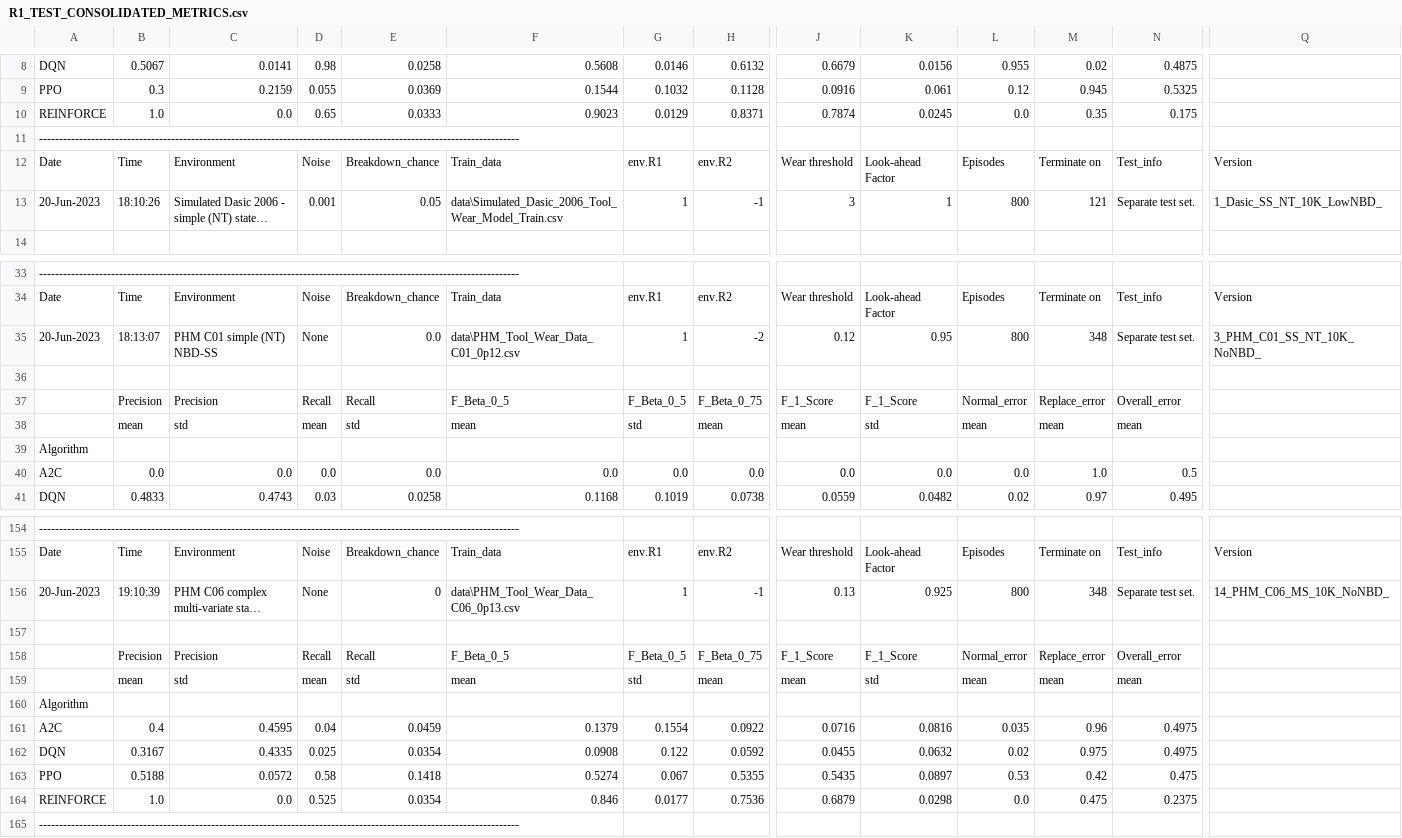
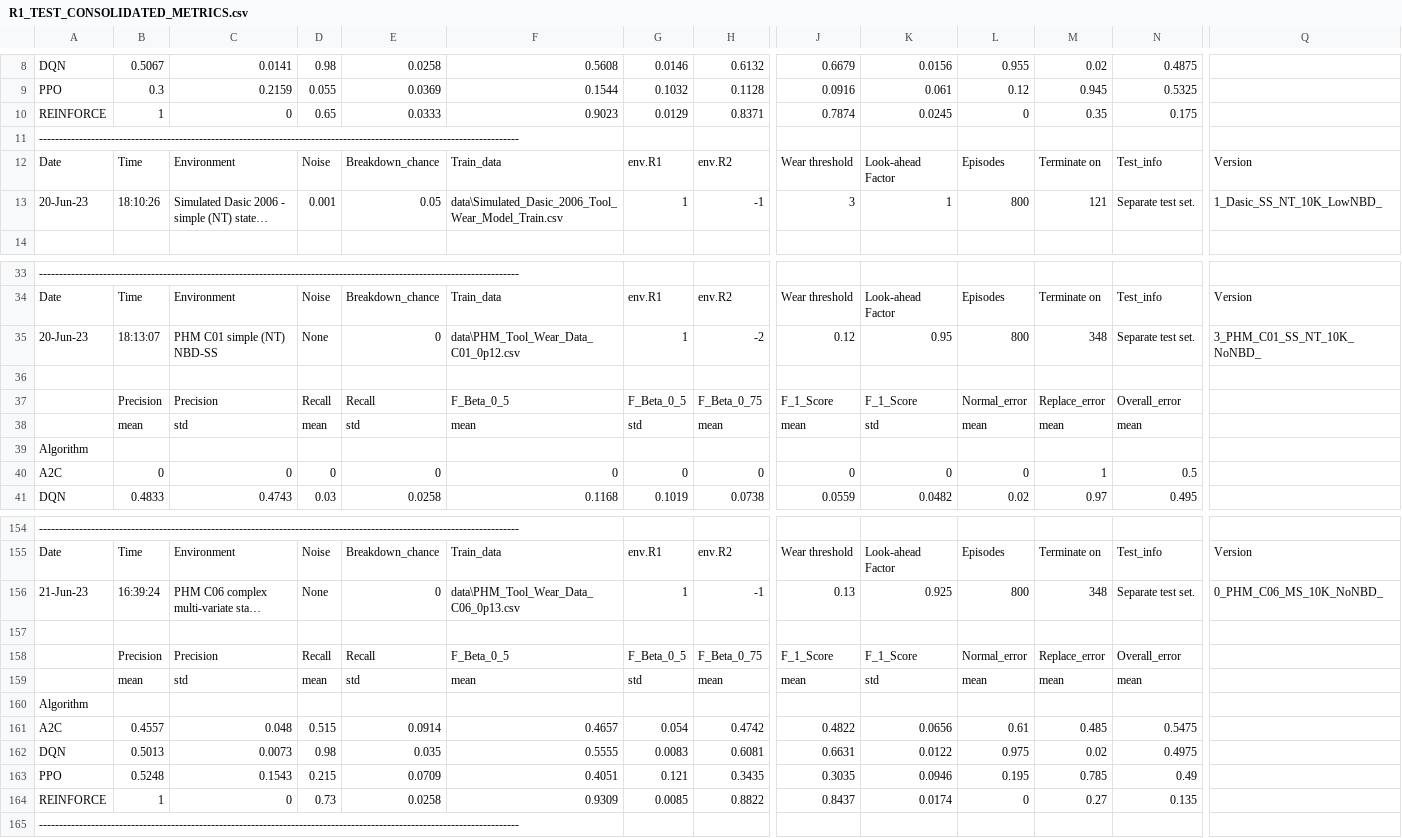
Before and after one commit to Rajesh-Siraskar/empirical_study, a CSV file: reference_data/CONSOLIDATED/R1_TEST_CONSOLIDATED_METRICS.csv, drawn as a sheet; only a part is shown, gaps mark what is left out; long unchanged cells end in …; removed rows and columns are numbered as before the commit, all else as after; rows hold the shown columns only; the diff covers the shown part only; the diff names each change by its address in the sheet, - before the commit and + after, or states it on an @@ line.

Commit message:
Latex table formatter updated - Reference data finalized

```diff
--- a/reference_data/CONSOLIDATED/R1_TEST_CONSOLIDATED_METRICS.csv
+++ b/reference_data/CONSOLIDATED/R1_TEST_CONSOLIDATED_METRICS.csv
-B10: 1.0
+B10: 1
-C10: 0.0
+C10: 0
-L10: 0.0
+L10: 0
-A13: 20-Jun-2023
+A13: 20-Jun-23
-A35: 20-Jun-2023
+A35: 20-Jun-23
-E35: 0.0
+E35: 0
-row 40: A2C | 0.0 | 0.0 | 0.0 | 0.0 | 0.0 | 0.0 | 0.0 | 0.0 | 0.0 | 0.0 | 1.0 | 0.5
+row 40: A2C | 0 | 0 | 0 | 0 | 0 | 0 | 0 | 0 | 0 | 0 | 1 | 0.5
-A156: 20-Jun-2023
+A156: 21-Jun-23
-B156: 19:10:39
+B156: 16:39:24
-Q156: 14_PHM_C06_MS_10K_NoNBD_
+Q156: 0_PHM_C06_MS_10K_NoNBD_
-row 161: A2C | 0.4 | 0.4595 | 0.04 | 0.0459 | 0.1379 | 0.1554 | 0.0922 | 0.0716 | 0.0816 | 0.035 | 0.96 | 0.4975
-row 162: DQN | 0.3167 | 0.4335 | 0.025 | 0.0354 | 0.0908 | 0.122 | 0.0592 | 0.0455 | 0.0632 | 0.02 | 0.975 | 0.4975
-row 163: PPO | 0.5188 | 0.0572 | 0.58 | 0.1418 | 0.5274 | 0.067 | 0.5355 | 0.5435 | 0.0897 | 0.53 | 0.42 | 0.475
-row 164: REINFORCE | 1.0 | 0.0 | 0.525 | 0.0354 | 0.846 | 0.0177 | 0.7536 | 0.6879 | 0.0298 | 0.0 | 0.475 | 0.2375
+row 161: A2C | 0.4557 | 0.048 | 0.515 | 0.0914 | 0.4657 | 0.054 | 0.4742 | 0.4822 | 0.0656 | 0.61 | 0.485 | 0.5475
+row 162: DQN | 0.5013 | 0.0073 | 0.98 | 0.035 | 0.5555 | 0.0083 | 0.6081 | 0.6631 | 0.0122 | 0.975 | 0.02 | 0.4975
+row 163: PPO | 0.5248 | 0.1543 | 0.215 | 0.0709 | 0.4051 | 0.121 | 0.3435 | 0.3035 | 0.0946 | 0.195 | 0.785 | 0.49
+row 164: REINFORCE | 1 | 0 | 0.73 | 0.0258 | 0.9309 | 0.0085 | 0.8822 | 0.8437 | 0.0174 | 0 | 0.27 | 0.135
```
Also changed, not shown: 18 edited cells elsewhere in this file, reference_data/Run-1/R1_TEST_CONSOLIDATED_METRICS.csv, 42 other files.
